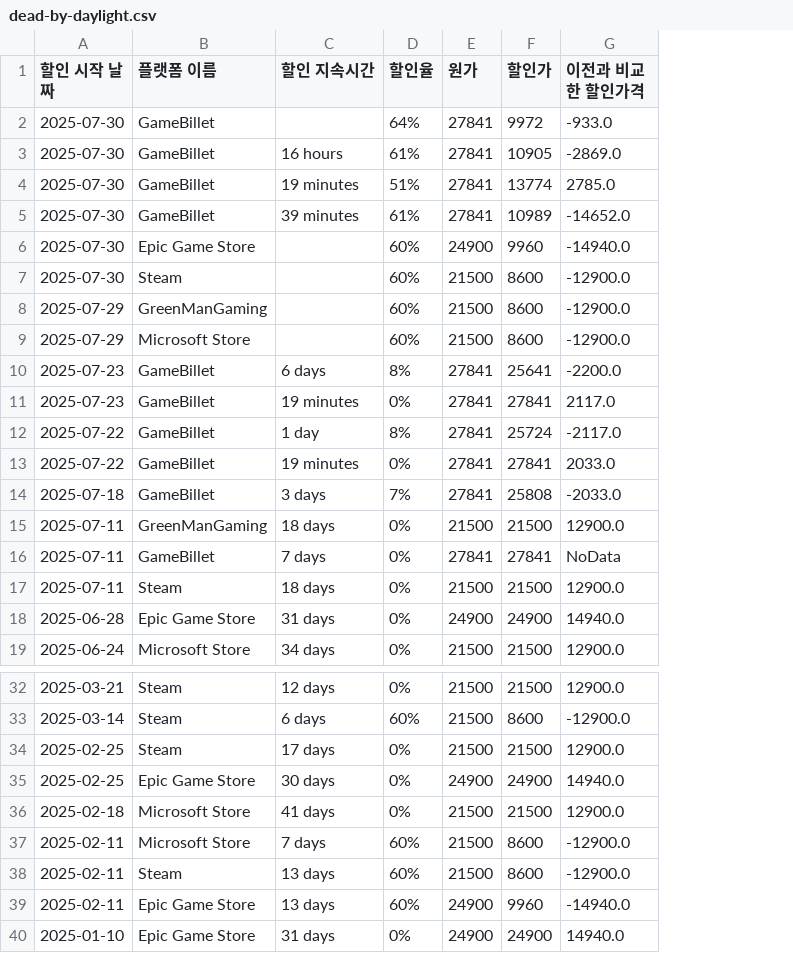
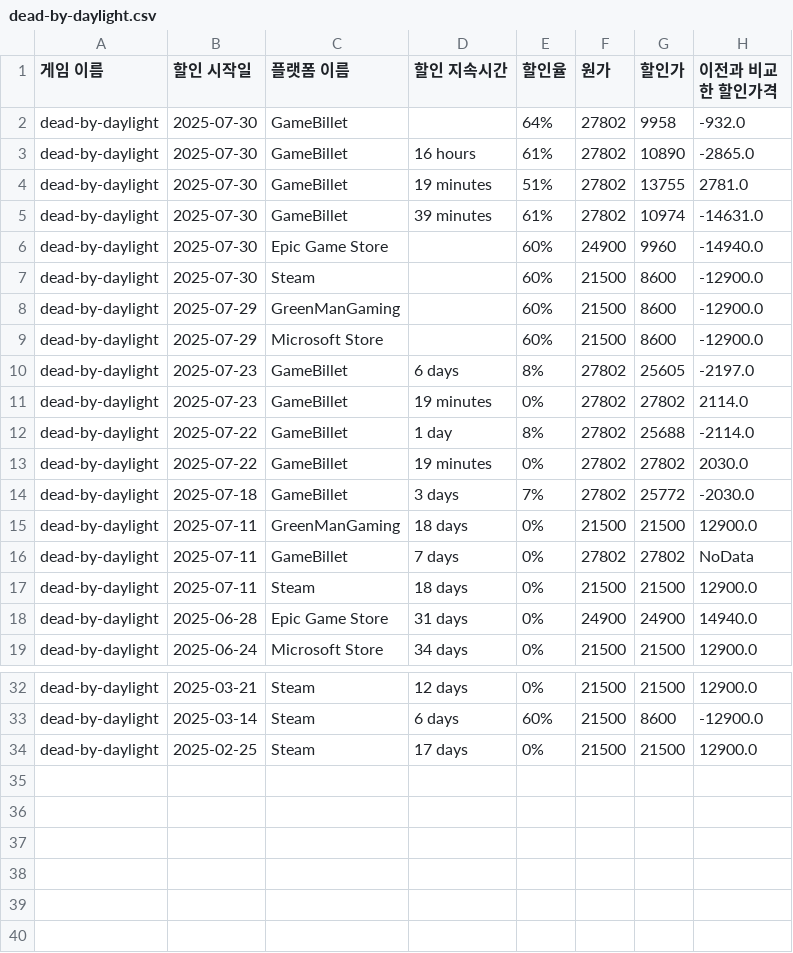
Before and after one commit to Yjongbeom/rookies4th_mini_project1, a CSV file: data/data_csv/dead-by-daylight.csv, drawn as a sheet; only a part is shown, gaps mark what is left out; removed rows and columns are numbered as before the commit, all else as after; the diff names each change by its address in the sheet, - before the commit and + after, or states it on an @@ line.

```diff
--- a/data/data_csv/dead-by-daylight.csv
+++ b/data/data_csv/dead-by-daylight.csv
+column A (게임 이름), rows 2-19: all dead-by-daylight; rows 32-34: all dead-by-daylight
-B1: 할인 시작 날짜
+B1: 할인 시작일
-F2:F5 (원가): 27841
+F2:F5 (원가): 27802
-G2 (할인가): 9972
+G2 (할인가): 9958
-H2 (이전과 비교한 할인가격): -933.0
+H2 (이전과 비교한 할인가격): -932.0
-G3 (할인가): 10905
+G3 (할인가): 10890
-H3 (이전과 비교한 할인가격): -2869.0
+H3 (이전과 비교한 할인가격): -2865.0
-G4 (할인가): 13774
+G4 (할인가): 13755
-H4 (이전과 비교한 할인가격): 2785.0
+H4 (이전과 비교한 할인가격): 2781.0
-G5 (할인가): 10989
+G5 (할인가): 10974
-H5 (이전과 비교한 할인가격): -14652.0
+H5 (이전과 비교한 할인가격): -14631.0
-F10:F14 (원가): 27841
+F10:F14 (원가): 27802
-G10 (할인가): 25641
+G10 (할인가): 25605
-H10 (이전과 비교한 할인가격): -2200.0
+H10 (이전과 비교한 할인가격): -2197.0
-G11 (할인가): 27841
+G11 (할인가): 27802
-H11 (이전과 비교한 할인가격): 2117.0
+H11 (이전과 비교한 할인가격): 2114.0
-G12 (할인가): 25724
+G12 (할인가): 25688
-H12 (이전과 비교한 할인가격): -2117.0
+H12 (이전과 비교한 할인가격): -2114.0
-G13 (할인가): 27841
+G13 (할인가): 27802
-H13 (이전과 비교한 할인가격): 2033.0
+H13 (이전과 비교한 할인가격): 2030.0
-G14 (할인가): 25808
+G14 (할인가): 25772
-H14 (이전과 비교한 할인가격): -2033.0
+H14 (이전과 비교한 할인가격): -2030.0
-F16 (원가): 27841
+F16 (원가): 27802
-G16 (할인가): 27841
+G16 (할인가): 27802
-row 35: 2025-02-25 | Epic Game Store | 30 days | 0% | 24900 | 24900 | 14940.0
-row 36: 2025-02-18 | Microsoft Store | 41 days | 0% | 21500 | 21500 | 12900.0
-row 37: 2025-02-11 | Microsoft Store | 7 days | 60% | 21500 | 8600 | -12900.0
-row 38: 2025-02-11 | Steam | 13 days | 60% | 21500 | 8600 | -12900.0
-row 39: 2025-02-11 | Epic Game Store | 13 days | 60% | 24900 | 9960 | -14940.0
-row 40: 2025-01-10 | Epic Game Store | 31 days | 0% | 24900 | 24900 | 14940.0
```
Also changed, not shown: data/data_csv/grounded-2.csv, data/data_csv/ready-or-not.csv, 6 other files.
